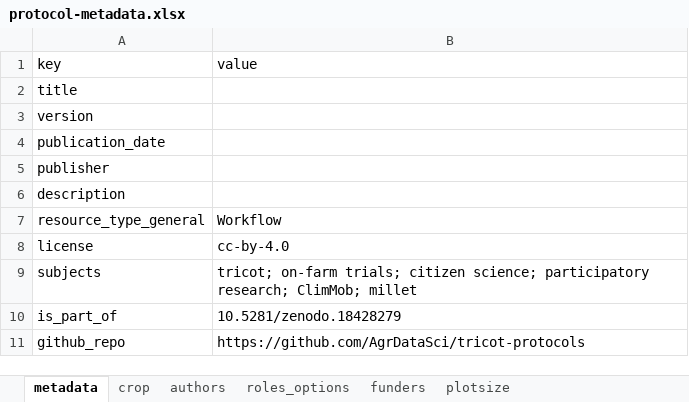
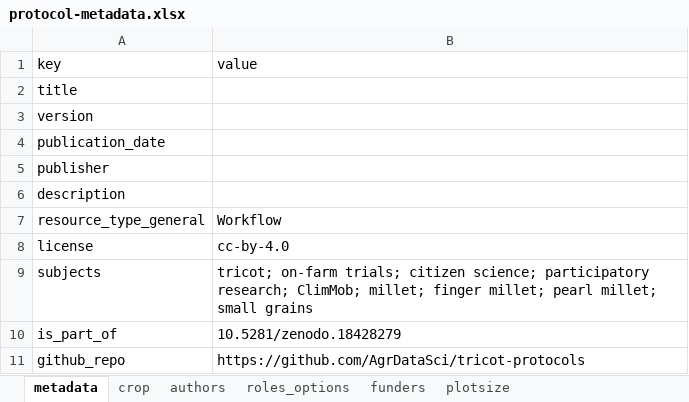
Before and after one commit to AgrDataSci/tricot-protocols, an Excel workbook: protocols/millet-variety-testing/protocol-metadata.xlsx, sheet metadata, drawn as a sheet; values as stored, in another font and other column widths than the file's, no borders; the diff names each change by its address in the sheet, - before the commit and + after, or states it on an @@ line.

```diff
--- a/protocols/millet-variety-testing/protocol-metadata.xlsx (sheet metadata)
+++ b/protocols/millet-variety-testing/protocol-metadata.xlsx (sheet metadata)
-B9 (value): …research; ClimMob; millet
+B9 (value): …research; ClimMob; millet; finger millet; pearl millet; small grains
```
Also changed, not shown: sheet crop, 7 other files.
